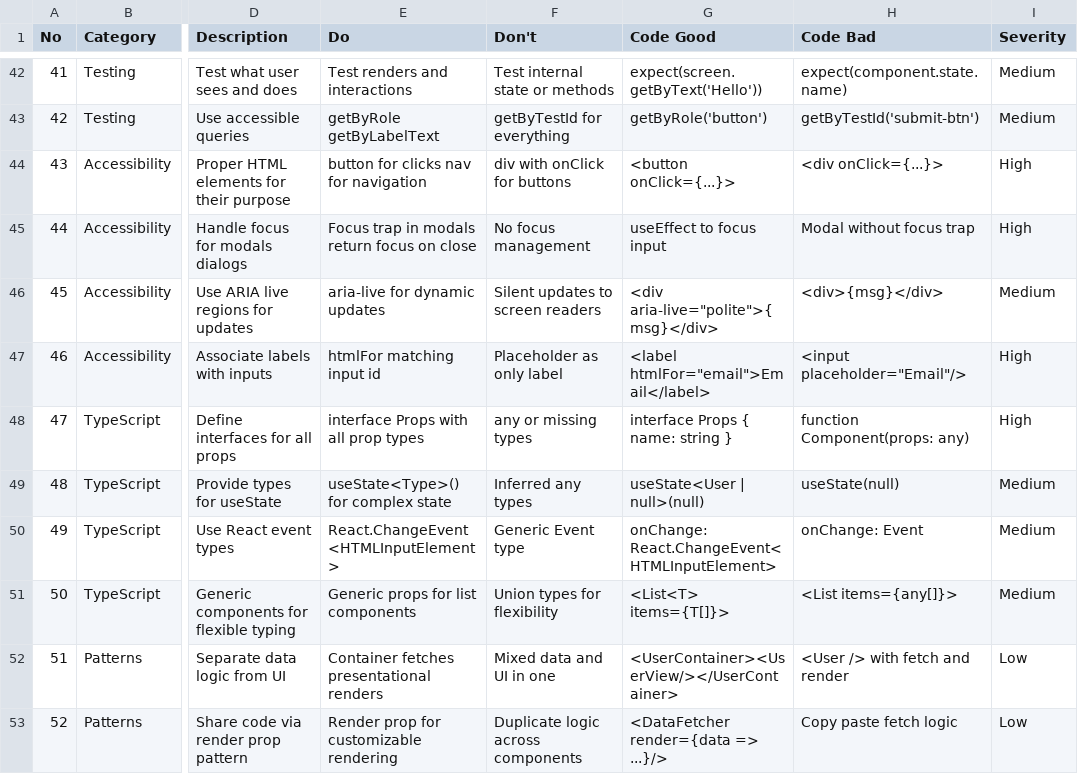
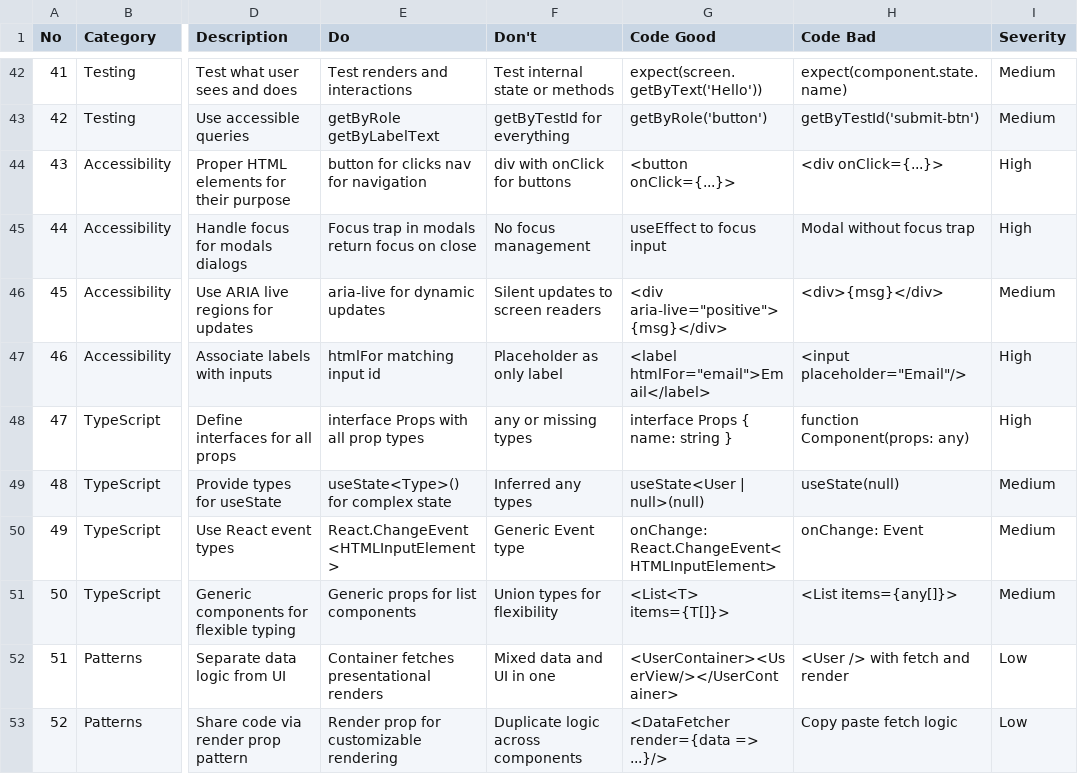
Before and after one commit to zhangkailong77/yanzhi-cube-corpus-platform, a CSV file: .claude/skills/ui-ux-pro-max/data/stacks/react.csv, drawn as a sheet; only a part is shown, gaps mark what is left out; the diff names each change by its address in the sheet, - before the commit and + after, or states it on an @@ line.

```diff
--- a/.claude/skills/ui-ux-pro-max/data/stacks/react.csv
+++ b/.claude/skills/ui-ux-pro-max/data/stacks/react.csv
-G46 (Code Good): <div aria-live="polite">{msg}</div>
+G46 (Code Good): <div aria-live="positive">{msg}</div>
```
Also changed, not shown: .claude/skills/ui-ux-pro-max/data/stacks/svelte.csv, 34 other files.
